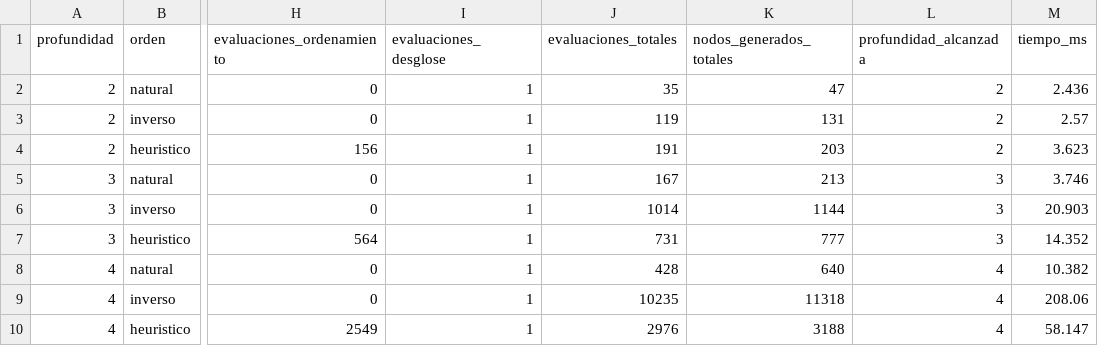
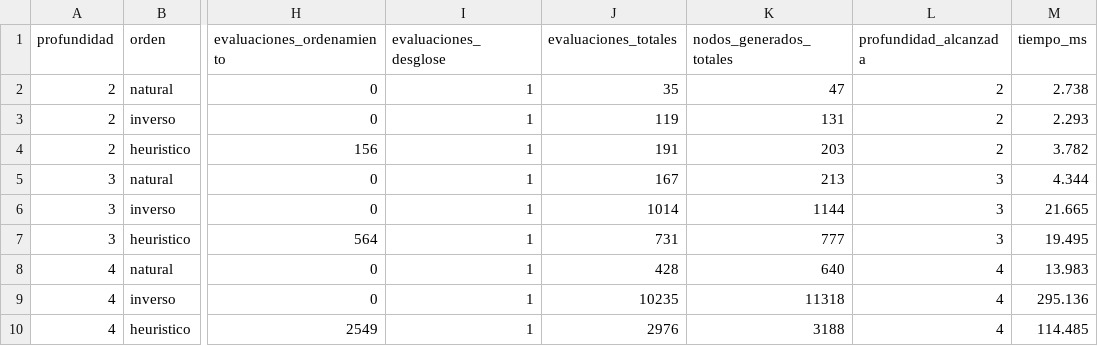
Before and after one commit to danielqh1408/Proyecto1Inteligentes, a CSV file: resultados/E5_orden.csv, drawn as a sheet; only a part is shown, gaps mark what is left out; the diff names each change by its address in the sheet, - before the commit and + after, or states it on an @@ line.

```diff
--- a/resultados/E5_orden.csv
+++ b/resultados/E5_orden.csv
-M2 (tiempo_ms): 2.436
+M2 (tiempo_ms): 2.738
-M3 (tiempo_ms): 2.57
+M3 (tiempo_ms): 2.293
-M4 (tiempo_ms): 3.623
+M4 (tiempo_ms): 3.782
-M5 (tiempo_ms): 3.746
+M5 (tiempo_ms): 4.344
-M6 (tiempo_ms): 20.903
+M6 (tiempo_ms): 21.665
-M7 (tiempo_ms): 14.352
+M7 (tiempo_ms): 19.495
-M8 (tiempo_ms): 10.382
+M8 (tiempo_ms): 13.983
-M9 (tiempo_ms): 208.06
+M9 (tiempo_ms): 295.136
-M10 (tiempo_ms): 58.147
+M10 (tiempo_ms): 114.485
```
Also changed, not shown: resultados/E1_busqueda.csv, resultados/E2_beam.csv, 24 other files.
